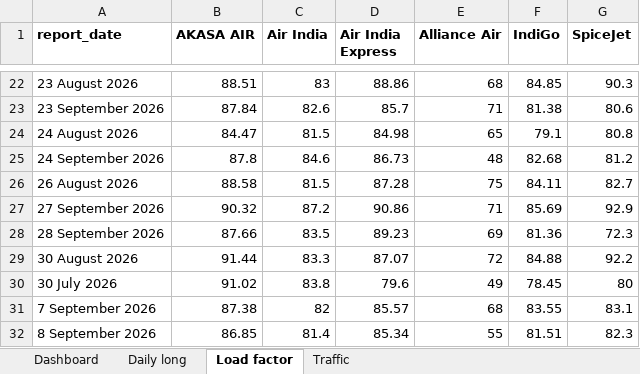
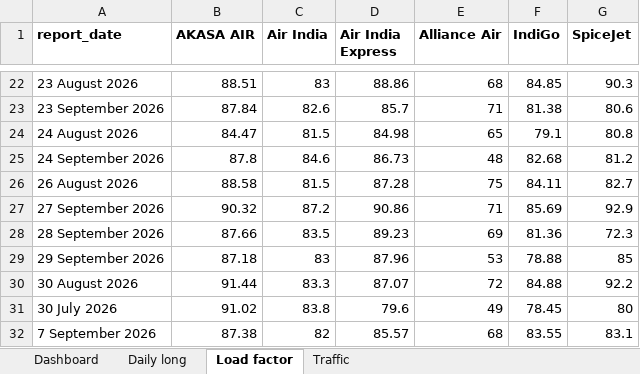
Before and after one commit to isgulati95-code/flight-fare-tracker, an Excel workbook: aviation.xlsx, sheet Load factor, drawn as a sheet; only a part is shown, gaps mark what is left out; the shorter side is filled out with more unchanged rows; values as stored, in another font and other column widths than the file's, no borders; the diff names each change by its address in the sheet, - before the commit and + after, or states it on an @@ line.

```diff
--- a/aviation.xlsx (sheet Load factor)
+++ b/aviation.xlsx (sheet Load factor)
+row 29: 29 September 2026 | 87.18 | 83 | 87.96 | 53 | 78.88 | 85
```
Also changed, not shown: sheet Daily long, sheet Dashboard, sheet Traffic, fares.xlsx, 4 other files.
